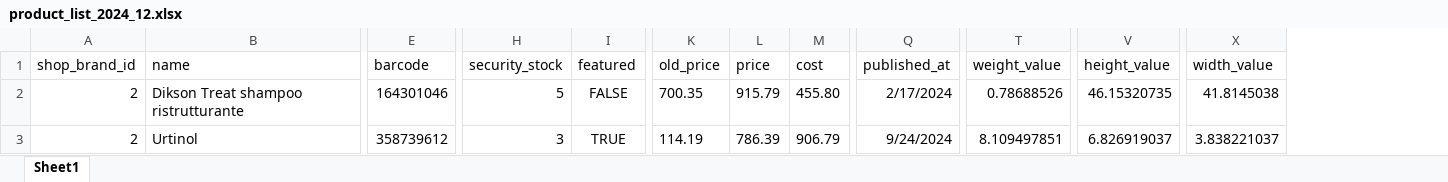
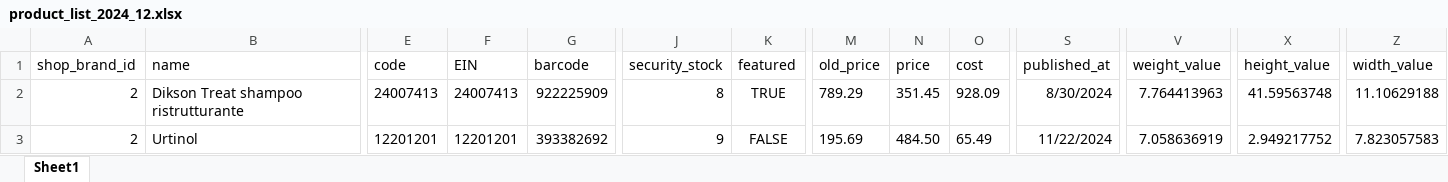
Before and after one commit to selhabibe/muster-dikson-project, an Excel workbook: public/exports/product_list_2024_12.xlsx, sheet Sheet1, drawn as a sheet; only a part is shown, gaps mark what is left out; values as stored, in another font and other column widths than the file's, no borders; addresses are those after the commit; the diff covers the shown part only; the diff names each change by its address in the sheet, - before the commit and + after, or states it on an @@ line.

Commit message:
dikson product d

```diff
--- a/public/exports/product_list_2024_12.xlsx (sheet Sheet1)
+++ b/public/exports/product_list_2024_12.xlsx (sheet Sheet1)
+column E (code), rows 2-3: 24007413 | 12201201
+column F (EIN), rows 2-3: 24007413 | 12201201
-G2 (barcode): 164301046
+G2 (barcode): 922225909
-J2 (security_stock): 5
+J2 (security_stock): 8
-K2 (featured): FALSE
+K2 (featured): TRUE
-M2 (old_price): 700.35
+M2 (old_price): 789.29
-N2 (price): 915.79
+N2 (price): 351.45
-O2 (cost): 455.80
+O2 (cost): 928.09
-S2 (published_at): 2/17/2024
+S2 (published_at): 8/30/2024
-V2 (weight_value): 0.78688526
+V2 (weight_value): 7.764413963
-X2 (height_value): 46.15320735
+X2 (height_value): 41.59563748
-Z2 (width_value): 41.8145038
+Z2 (width_value): 11.10629188
-G3 (barcode): 358739612
+G3 (barcode): 393382692
-J3 (security_stock): 3
+J3 (security_stock): 9
-K3 (featured): TRUE
+K3 (featured): FALSE
-M3 (old_price): 114.19
+M3 (old_price): 195.69
-N3 (price): 786.39
+N3 (price): 484.50
-O3 (cost): 906.79
+O3 (cost): 65.49
-S3 (published_at): 9/24/2024
+S3 (published_at): 11/22/2024
-V3 (weight_value): 8.109497851
+V3 (weight_value): 7.058636919
-X3 (height_value): 6.826919037
+X3 (height_value): 2.949217752
-Z3 (width_value): 3.838221037
+Z3 (width_value): 7.823057583
```
Also changed, not shown: 466 edited cells elsewhere in this sheet, 3 other files.
